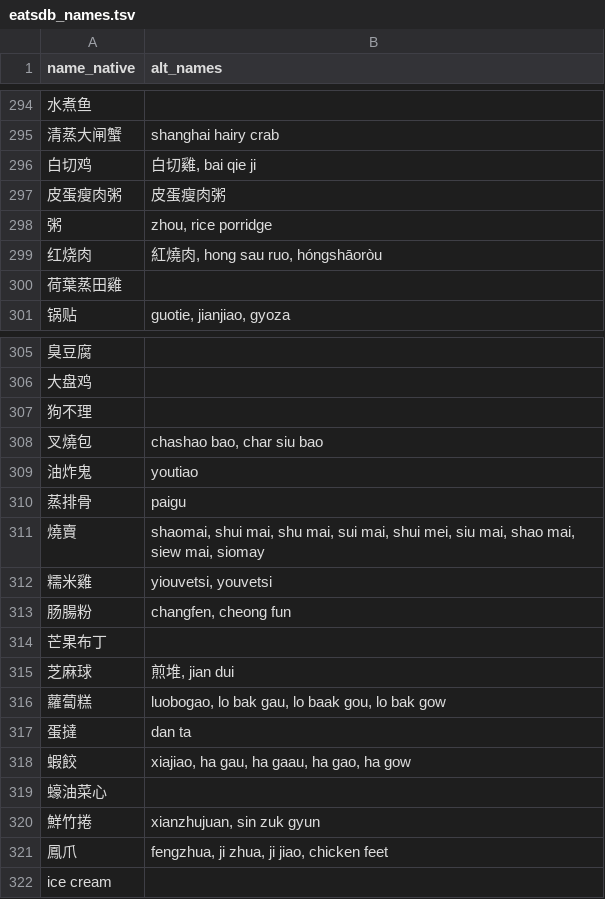
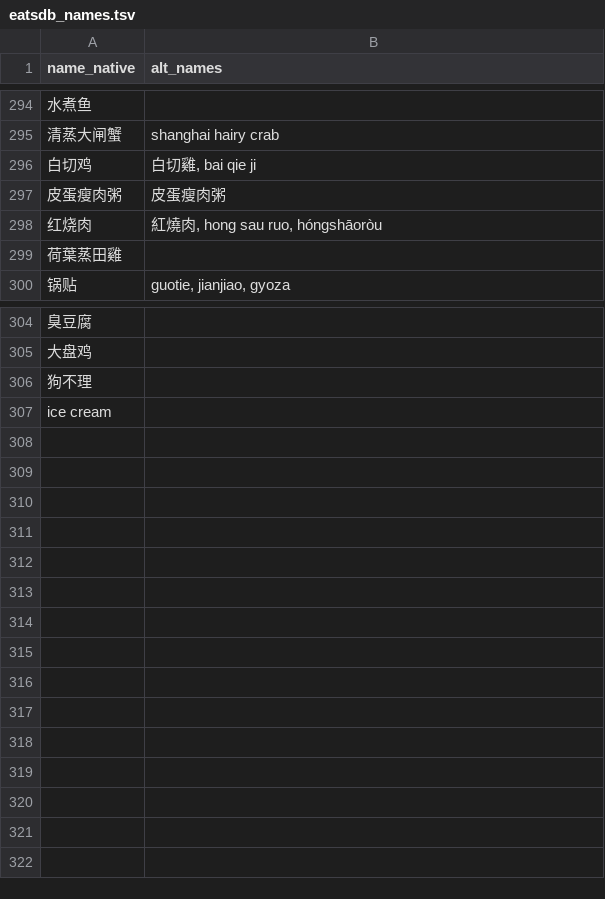
Before and after one commit to FoodTBD/menudb, a TSV file: data/eatsdb_names.tsv, drawn as a sheet; only a part is shown, gaps mark what is left out; the diff names each change by its address in the sheet, - before the commit and + after, or states it on an @@ line.

Commit message:
Data and stats updates

```diff
--- a/data/eatsdb_names.tsv
+++ b/data/eatsdb_names.tsv
-row 298: 粥 | zhou, rice porridge
-row 308: 叉燒包 | chashao bao, char siu bao
-row 309: 油炸鬼 | youtiao
-row 310: 蒸排骨 | paigu
-row 311: 燒賣 | shaomai, shui mai, shu mai, sui mai, shui mei, siu mai, shao mai, siew mai, siomay
-row 312: 糯米雞 | yiouvetsi, youvetsi
-row 313: 肠腸粉 | changfen, cheong fun
-row 314: 芒果布丁
-row 315: 芝麻球 | 煎堆, jian dui
-row 316: 蘿蔔糕 | luobogao, lo bak gau, lo baak gou, lo bak gow
-row 317: 蛋撻 | dan ta
-row 318: 蝦餃 | xiajiao, ha gau, ha gaau, ha gao, ha gow
-row 319: 蠔油菜心
-row 320: 鮮竹捲 | xianzhujuan, sin zuk gyun
-row 321: 鳳爪 | fengzhua, ji zhua, ji jiao, chicken feet
```
Also changed, not shown: data/known_terms.tsv, 14 other files.
